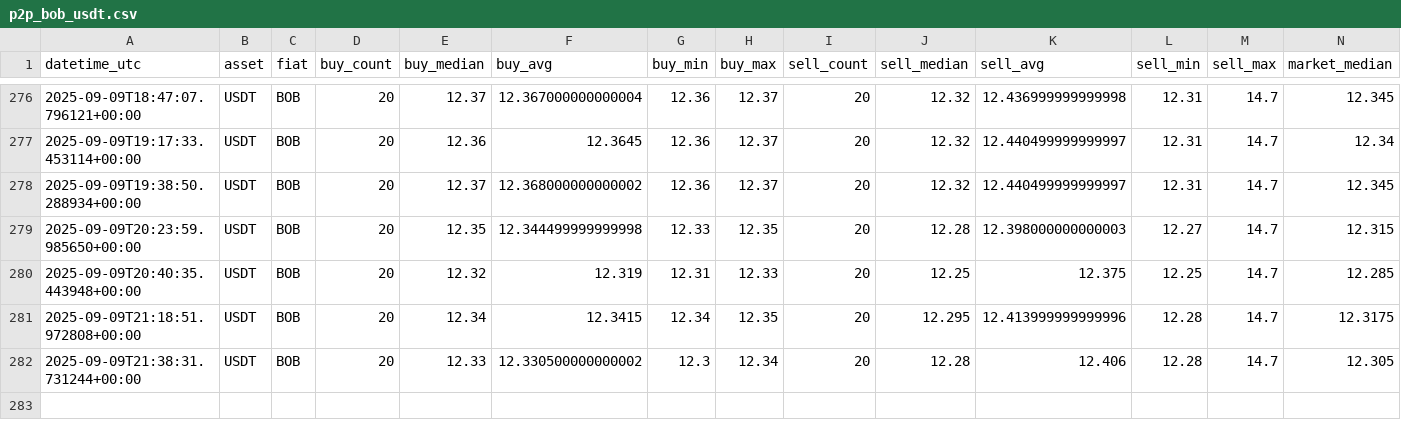
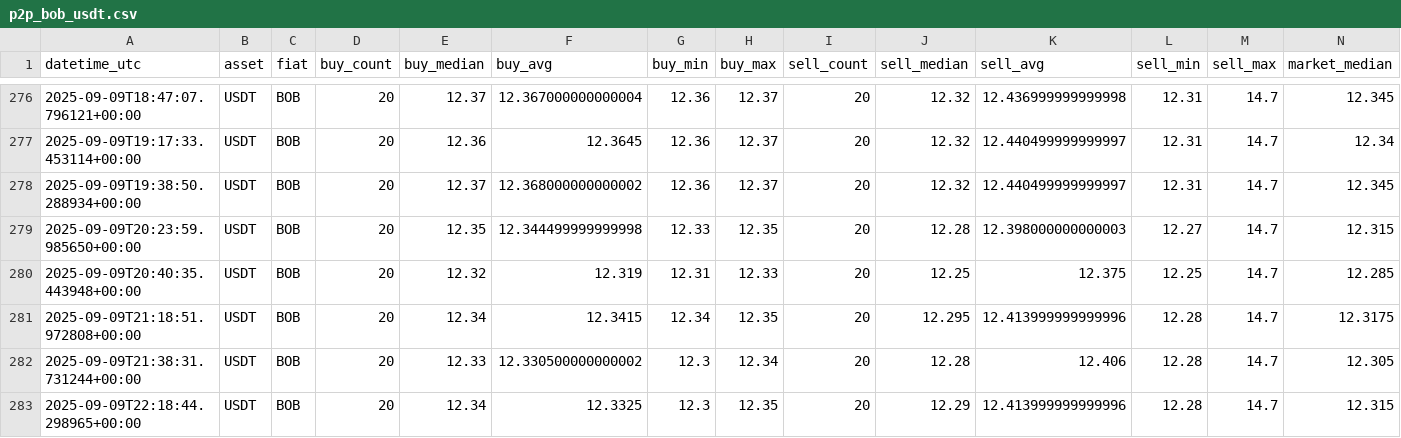
Before and after one commit to Crismtc/binance-p2p, a CSV file: data/p2p_bob_usdt.csv, drawn as a sheet; only a part is shown, gaps mark what is left out.

```diff
--- a/data/p2p_bob_usdt.csv
+++ b/data/p2p_bob_usdt.csv
@@ -282 +282,2 @@ datetime_utc,asset,fiat,buy_count,buy_median,buy_avg,buy_min,buy_max,sell_count,
 2025-09-09T21:38:31.731244+00:00,USDT,BOB,20,12.33,12.330500000000002,12.3,12.34,20,12.28,12.406,12.28,14.7,12.305
+2025-09-09T22:18:44.298965+00:00,USDT,BOB,20,12.34,12.3325,12.3,12.35,20,12.29,12.413999999999996,12.28,14.7,12.315
```
